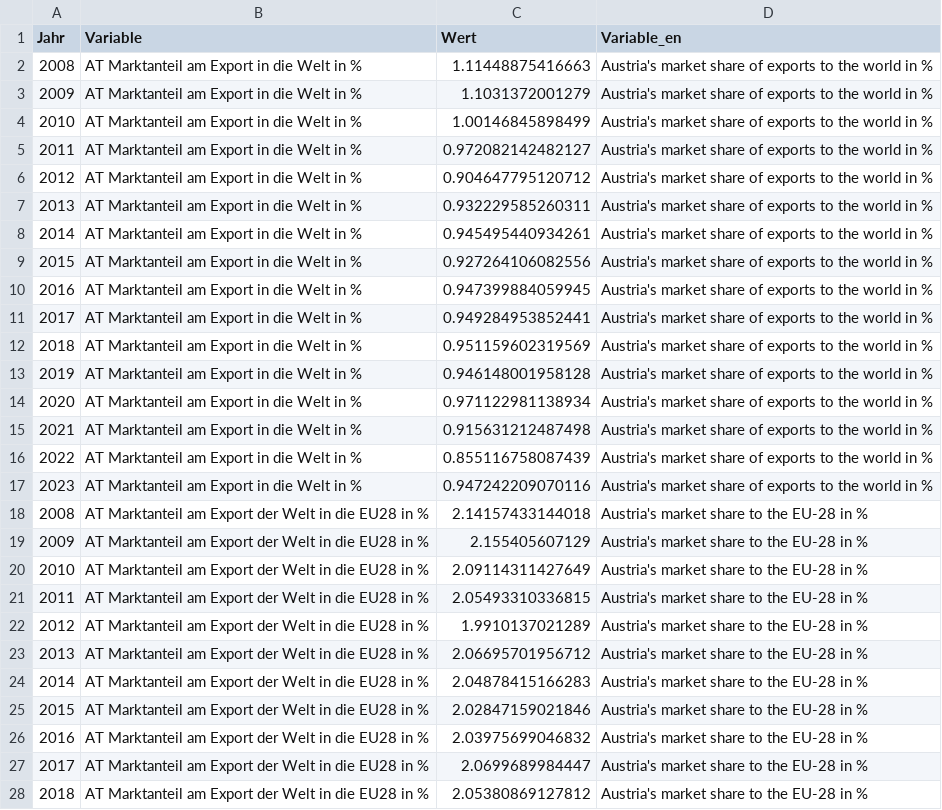
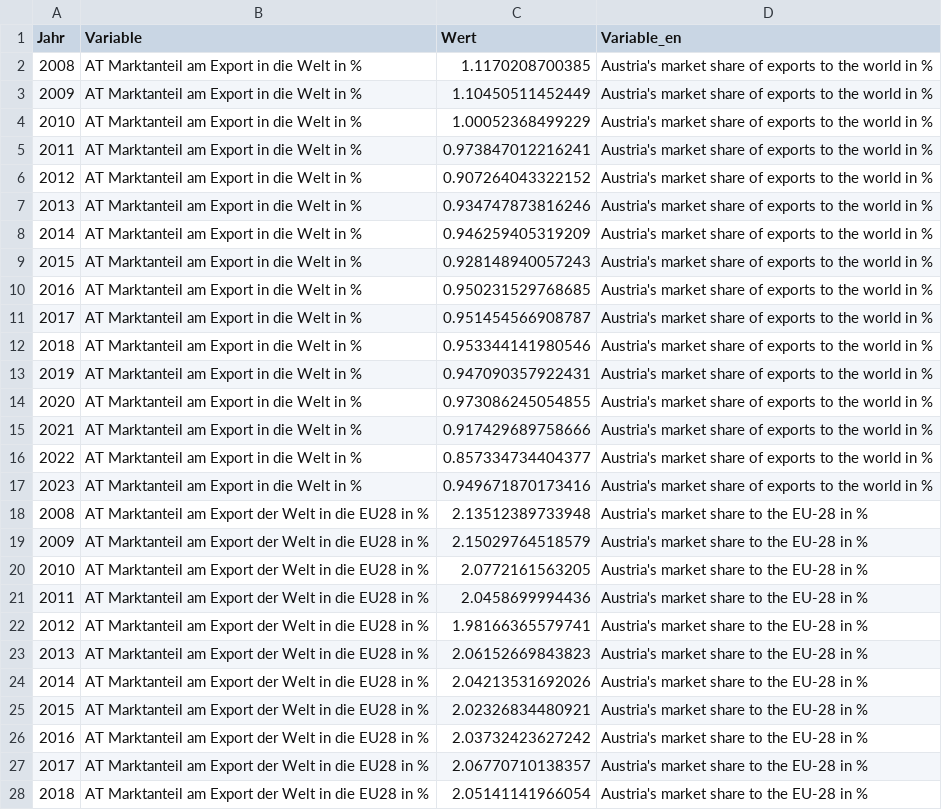
Before and after one commit to schmoigl/fg_data, a CSV file: data_fg3.csv, drawn as a sheet; only a part is shown; the diff covers the shown part only; the diff names each change by its address in the sheet, - before the commit and + after, or states it on an @@ line.

```diff
--- a/data_fg3.csv
+++ b/data_fg3.csv
-C2 (Wert): 1.11448875416663
+C2 (Wert): 1.1170208700385
-C3 (Wert): 1.1031372001279
+C3 (Wert): 1.10450511452449
-C4 (Wert): 1.00146845898499
+C4 (Wert): 1.00052368499229
-C5 (Wert): 0.972082142482127
+C5 (Wert): 0.973847012216241
-C6 (Wert): 0.904647795120712
+C6 (Wert): 0.907264043322152
-C7 (Wert): 0.932229585260311
+C7 (Wert): 0.934747873816246
-C8 (Wert): 0.945495440934261
+C8 (Wert): 0.946259405319209
-C9 (Wert): 0.927264106082556
+C9 (Wert): 0.928148940057243
-C10 (Wert): 0.947399884059945
+C10 (Wert): 0.950231529768685
-C11 (Wert): 0.949284953852441
+C11 (Wert): 0.951454566908787
-C12 (Wert): 0.951159602319569
+C12 (Wert): 0.953344141980546
-C13 (Wert): 0.946148001958128
+C13 (Wert): 0.947090357922431
-C14 (Wert): 0.971122981138934
+C14 (Wert): 0.973086245054855
-C15 (Wert): 0.915631212487498
+C15 (Wert): 0.917429689758666
-C16 (Wert): 0.855116758087439
+C16 (Wert): 0.857334734404377
-C17 (Wert): 0.947242209070116
+C17 (Wert): 0.949671870173416
-C18 (Wert): 2.14157433144018
+C18 (Wert): 2.13512389733948
-C19 (Wert): 2.155405607129
+C19 (Wert): 2.15029764518579
-C20 (Wert): 2.09114311427649
+C20 (Wert): 2.0772161563205
-C21 (Wert): 2.05493310336815
+C21 (Wert): 2.0458699994436
-C22 (Wert): 1.9910137021289
+C22 (Wert): 1.98166365579741
-C23 (Wert): 2.06695701956712
+C23 (Wert): 2.06152669843823
-C24 (Wert): 2.04878415166283
+C24 (Wert): 2.04213531692026
-C25 (Wert): 2.02847159021846
+C25 (Wert): 2.02326834480921
-C26 (Wert): 2.03975699046832
+C26 (Wert): 2.03732423627242
-C27 (Wert): 2.0699689984447
+C27 (Wert): 2.06770710138357
-C28 (Wert): 2.05380869127812
+C28 (Wert): 2.05141141966054
```
Also changed, not shown: 6 edited cells elsewhere in this file, 1 other file.
